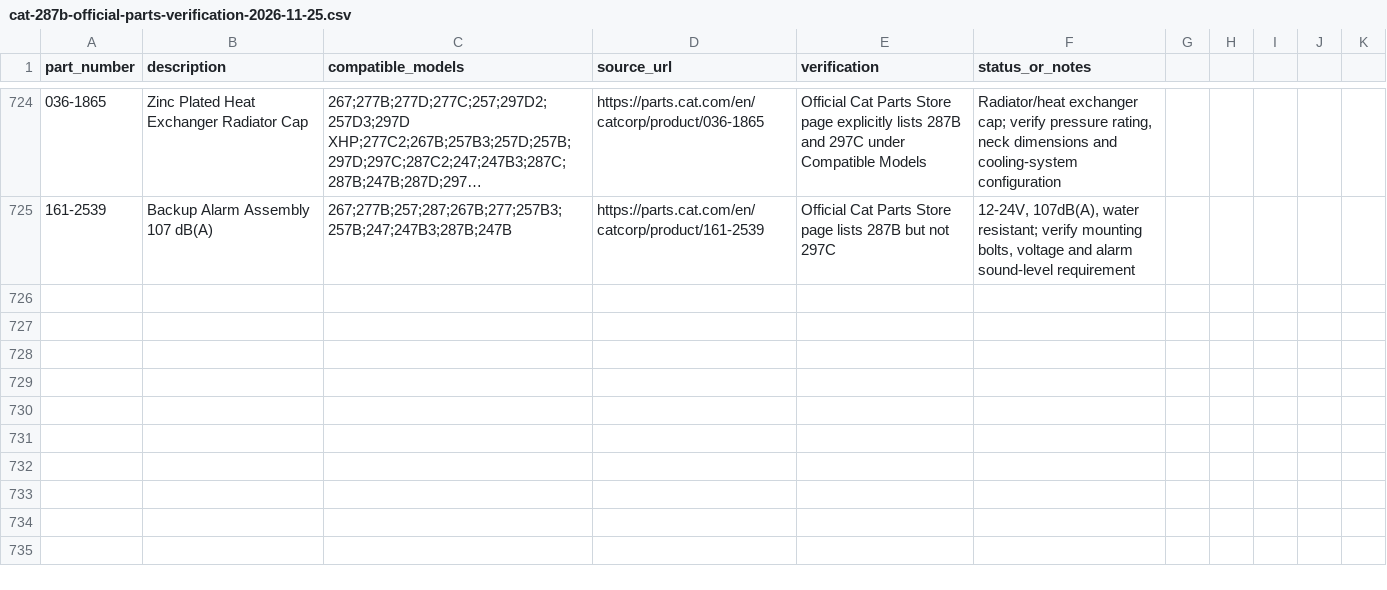
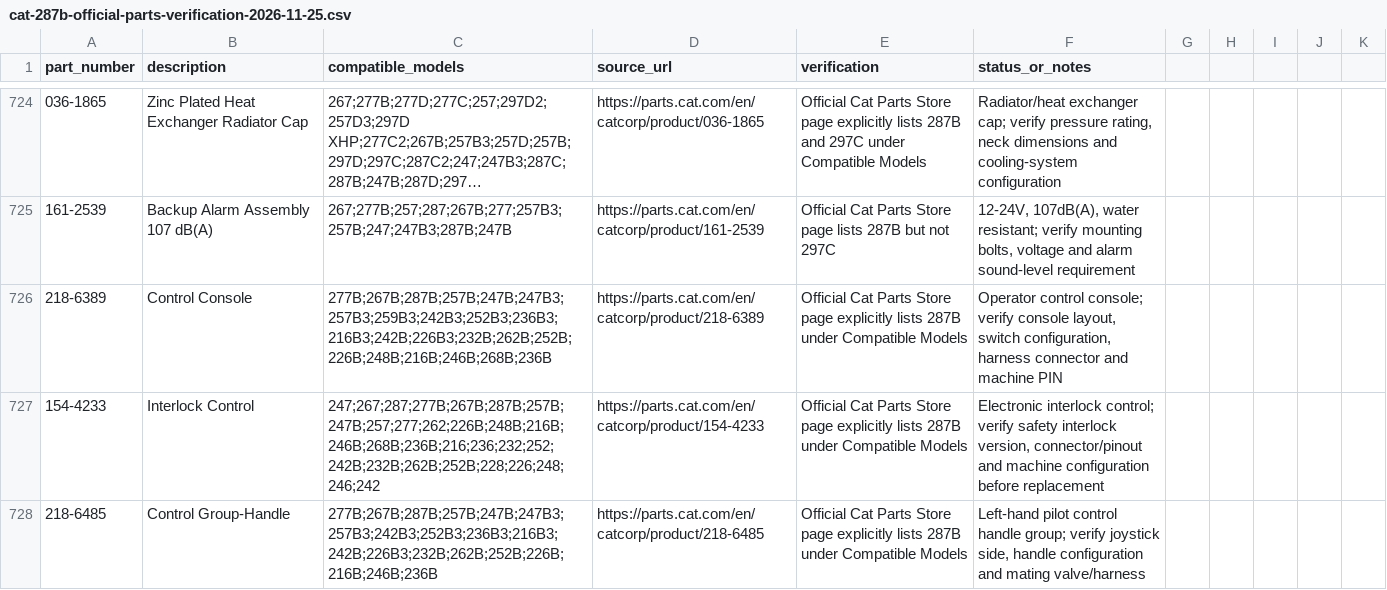
Before and after one commit to saeed860/Amoot-Machine, a CSV file: data/cat-287b-official-parts-verification-2026-11-25.csv, drawn as a sheet; only a part is shown, gaps mark what is left out; long unchanged cells end in …; the diff names each change by its address in the sheet, - before the commit and + after, or states it on an @@ line.

Commit message:
Record Cat official extraction batch 77 (3/5)

```diff
--- a/data/cat-287b-official-parts-verification-2026-11-25.csv
+++ b/data/cat-287b-official-parts-verification-2026-11-25.csv
+row 726: 218-6389 | Control Console | 277B;267B;287B;257B;247B;247B3;257B3;259B3;242B3;252B3;236B3;216B3;242B;226B3;232B;262B;252B;226B;248B;216B;246B;268B;236B | https://parts.cat.com/en/catcorp/product/218-6389 | Official Cat Parts Store page explicitly lists 287B under Compatible Models | Operator control console; verify console layout, switch configuration, harness connector and machine PIN
+row 727: 154-4233 | Interlock Control | 247;267;287;277B;267B;287B;257B;247B;257;277;262;226B;248B;216B;246B;268B;236B;216;236;232;252;242B;232B;262B;252B;228;226;248;246;242 | https://parts.cat.com/en/catcorp/product/154-4233 | Official Cat Parts Store page explicitly lists 287B under Compatible Models | Electronic interlock control; verify safety interlock version, connector/pinout and machine configuration before replacement
+row 728: 218-6485 | Control Group-Handle | 277B;267B;287B;257B;247B;247B3;257B3;242B3;252B3;236B3;216B3;242B;226B3;232B;262B;252B;226B;216B;246B;236B | https://parts.cat.com/en/catcorp/product/218-6485 | Official Cat Parts Store page explicitly lists 287B under Compatible Models | Left-hand pilot control handle group; verify joystick side, handle configuration and mating valve/harness
```
